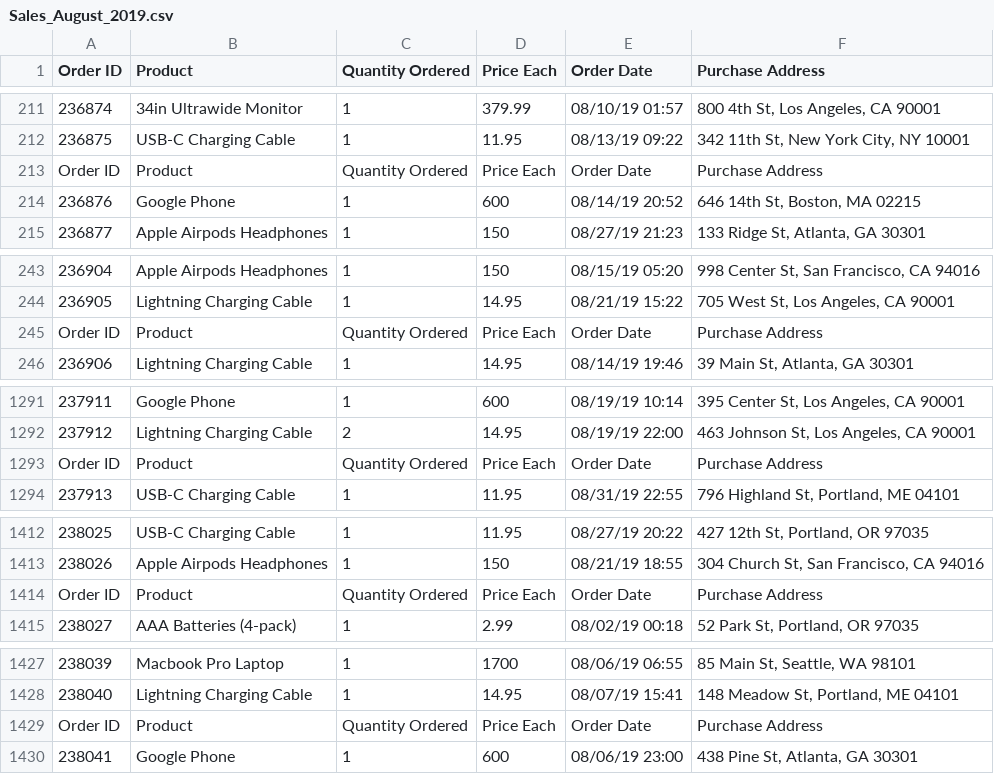
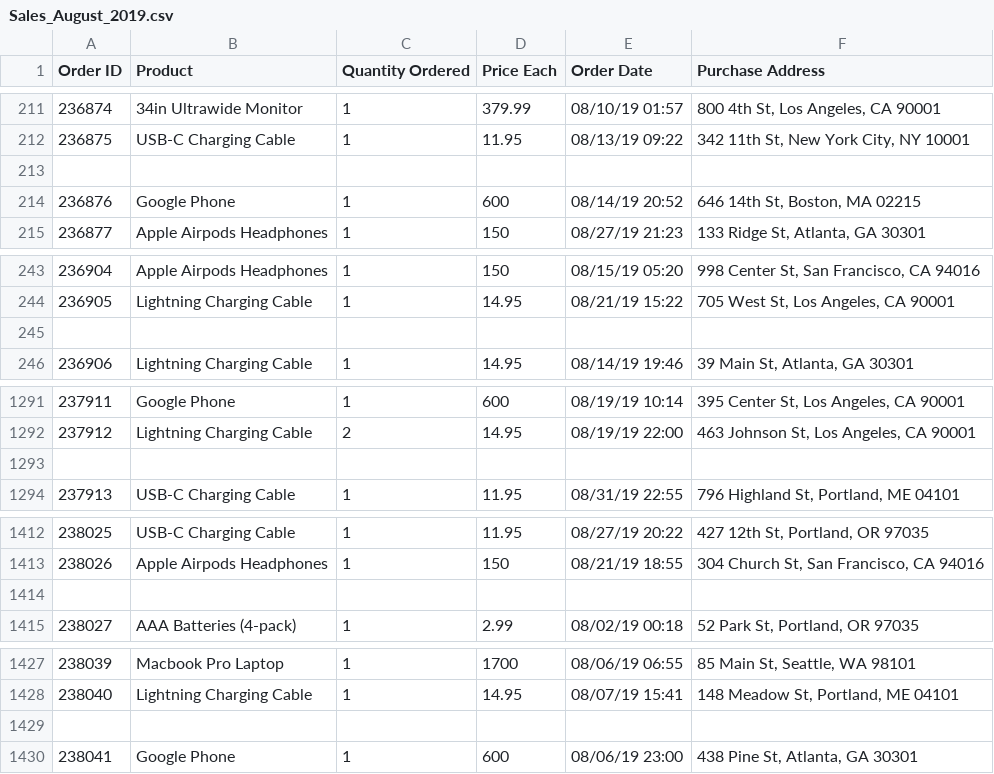
Before and after one commit to Magdamit173/EDA_UCC, a CSV file: csv/Sales_August_2019.csv, drawn as a sheet; only a part is shown, gaps mark what is left out; the diff covers the shown part only.

```diff
--- a/csv/Sales_August_2019.csv
+++ b/csv/Sales_August_2019.csv
@@ -212,3 +212,3 @@ Order ID,Product,Quantity Ordered,Price Each,Order Date,Purchase Address
 236875,USB-C Charging Cable,1,11.95,08/13/19 09:22,"342 11th St, New York City, NY 10001"
-Order ID,Product,Quantity Ordered,Price Each,Order Date,Purchase Address
+
 236876,Google Phone,1,600,08/14/19 20:52,"646 14th St, Boston, MA 02215"
@@ -244,3 +244,3 @@ Order ID,Product,Quantity Ordered,Price Each,Order Date,Purchase Address
 236905,Lightning Charging Cable,1,14.95,08/21/19 15:22,"705 West St, Los Angeles, CA 90001"
-Order ID,Product,Quantity Ordered,Price Each,Order Date,Purchase Address
+
 236906,Lightning Charging Cable,1,14.95,08/14/19 19:46,"39 Main St, Atlanta, GA 30301"
@@ -1292,3 +1292,3 @@ Order ID,Product,Quantity Ordered,Price Each,Order Date,Purchase Address
 237912,Lightning Charging Cable,2,14.95,08/19/19 22:00,"463 Johnson St, Los Angeles, CA 90001"
-Order ID,Product,Quantity Ordered,Price Each,Order Date,Purchase Address
+
 237913,USB-C Charging Cable,1,11.95,08/31/19 22:55,"796 Highland St, Portland, ME 04101"
@@ -1413,3 +1413,3 @@ Order ID,Product,Quantity Ordered,Price Each,Order Date,Purchase Address
 238026,Apple Airpods Headphones,1,150,08/21/19 18:55,"304 Church St, San Francisco, CA 94016"
-Order ID,Product,Quantity Ordered,Price Each,Order Date,Purchase Address
+
 238027,AAA Batteries (4-pack),1,2.99,08/02/19 00:18,"52 Park St, Portland, OR 97035"
@@ -1428,3 +1428,3 @@ Order ID,Product,Quantity Ordered,Price Each,Order Date,Purchase Address
 238040,Lightning Charging Cable,1,14.95,08/07/19 15:41,"148 Meadow St, Portland, ME 04101"
-Order ID,Product,Quantity Ordered,Price Each,Order Date,Purchase Address
+
 238041,Google Phone,1,600,08/06/19 23:00,"438 Pine St, Atlanta, GA 30301"
```
Also changed, not shown: 126 edited cells elsewhere in this file, csv/Sales_February_2019.csv, csv/Sales_January_2019.csv, 17 other files.
